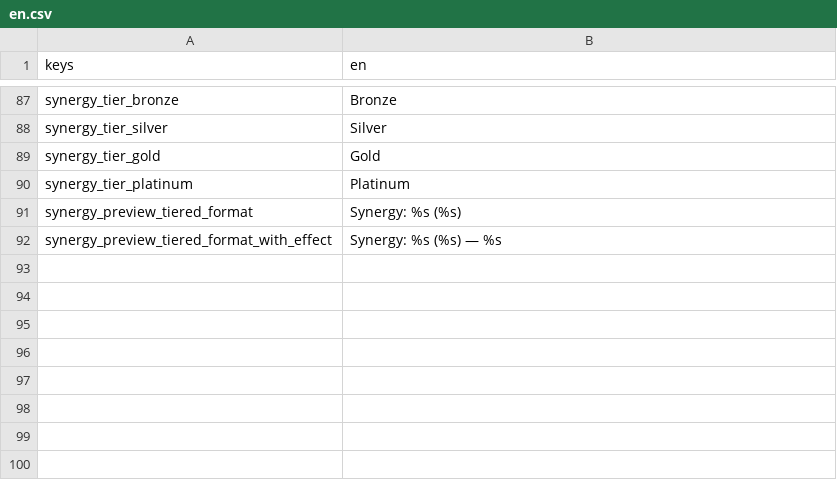
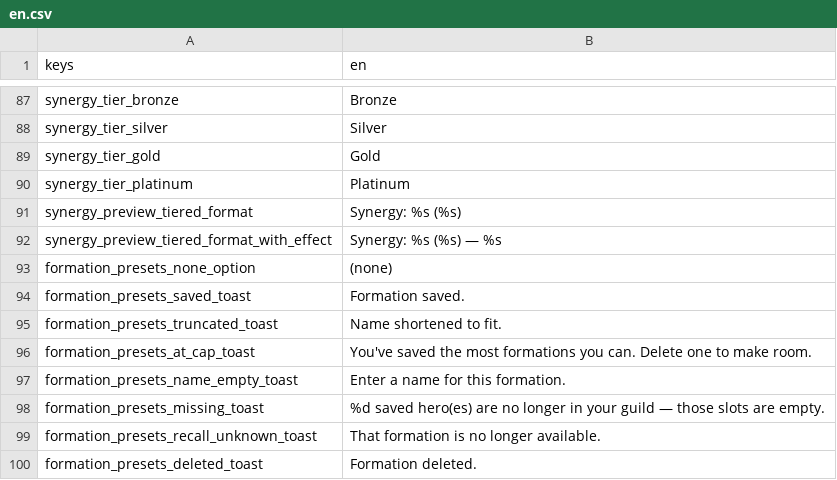
Before and after one commit to xiaolei1013/Claude-Code-Game-Studios, a CSV file: assets/locale/en.csv, drawn as a sheet; only a part is shown, gaps mark what is left out; the diff names each change by its address in the sheet, - before the commit and + after, or states it on an @@ line.

```diff
--- a/assets/locale/en.csv
+++ b/assets/locale/en.csv
+row 93: formation_presets_none_option | (none)
+row 94: formation_presets_saved_toast | Formation saved.
+row 95: formation_presets_truncated_toast | Name shortened to fit.
+row 96: formation_presets_at_cap_toast | You've saved the most formations you can. Delete one to make room.
+row 97: formation_presets_name_empty_toast | Enter a name for this formation.
+row 98: formation_presets_missing_toast | %d saved hero(es) are no longer in your guild — those slots are empty.
+row 99: formation_presets_recall_unknown_toast | That formation is no longer available.
+row 100: formation_presets_deleted_toast | Formation deleted.
```
Also changed, not shown: 6 other files.
